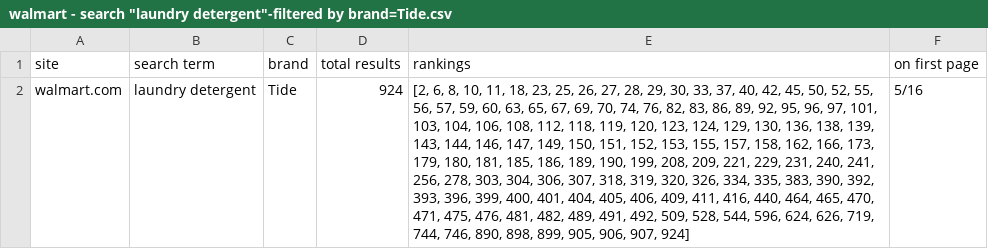
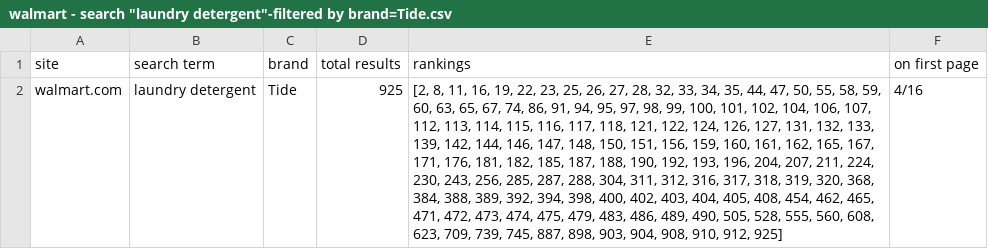
Before and after one commit to lifelonglearner127/tmtext, a CSV file: sample_brands/walmart - search "laundry detergent"-filtered by brand=Tide.csv, drawn as a sheet; the diff names each change by its address in the sheet, - before the commit and + after, or states it on an @@ line.

Commit message:
Added number of results in the first page to the item
Only modified item and base class.
Regenerated data files.

```diff
--- a/sample_brands/walmart - search "laundry detergent"-filtered by brand=Tide.csv
+++ b/sample_brands/walmart - search "laundry detergent"-filtered by brand=Tide.csv
-D2 (total results): 924
+D2 (total results): 925
-E2 (rankings): [2, 6, 8, 10, 11, 18, 23, 25, 26, 27, 28, 29, 30, 33, 37, 40, 42, 45, 50, 52, 55, 56, 57, 59, 60, 63, 65, 67, 69, 70, 74, 76, 82, 83, 86, 89, 92, 95, 96, 97, 101, 103, 104, 106, 108, 112, 118, 119, 120, 123, 124, 129, 130, 136, 138, 139, 143, 144, 146, 147, 149, 150, 151, 152, 153, 155, 157, 158, 162, 166, 173, 179, 180, 181, 185, 186, 189, 190, 199, 208, 209, 221, 229, 231, 240, 241, 256, 278, 303, 304, 306, 307, 318, 319, 320, 326, 334, 335, 383, 390, 392, 393, 396, 399, 400, 401, 404, 405, 406, 409, 411, 416, 440, 464, 465, 470, 471, 475, 476, 481, 482, 489, 491, 492, 509, 528, 544, 596, 624, 626, 719, 744, 746, 890, 898, 899, 905, 906, 907, 924]
+E2 (rankings): [2, 8, 11, 16, 19, 22, 23, 25, 26, 27, 28, 32, 33, 34, 35, 44, 47, 50, 55, 58, 59, 60, 63, 65, 67, 74, 86, 91, 94, 95, 97, 98, 99, 100, 101, 102, 104, 106, 107, 112, 113, 114, 115, 116, 117, 118, 121, 122, 124, 126, 127, 131, 132, 133, 139, 142, 144, 146, 147, 148, 150, 151, 156, 159, 160, 161, 162, 165, 167, 171, 176, 181, 182, 185, 187, 188, 190, 192, 193, 196, 204, 207, 211, 224, 230, 243, 256, 285, 287, 288, 304, 311, 312, 316, 317, 318, 319, 320, 368, 384, 388, 389, 392, 394, 398, 400, 402, 403, 404, 405, 408, 454, 462, 465, 471, 472, 473, 474, 475, 479, 483, 486, 489, 490, 505, 528, 555, 560, 608, 623, 709, 739, 745, 887, 898, 903, 904, 908, 910, 912, 925]
-F2 (on first page): 5/16
+F2 (on first page): 4/16
```
Also changed, not shown: sample_brands/walmart - search "dry hair shampoo"-filtered by brand=Dove.csv, sample_brands/walmart - search "tide"-filtered by brand=Tide.csv, 11 other files.
